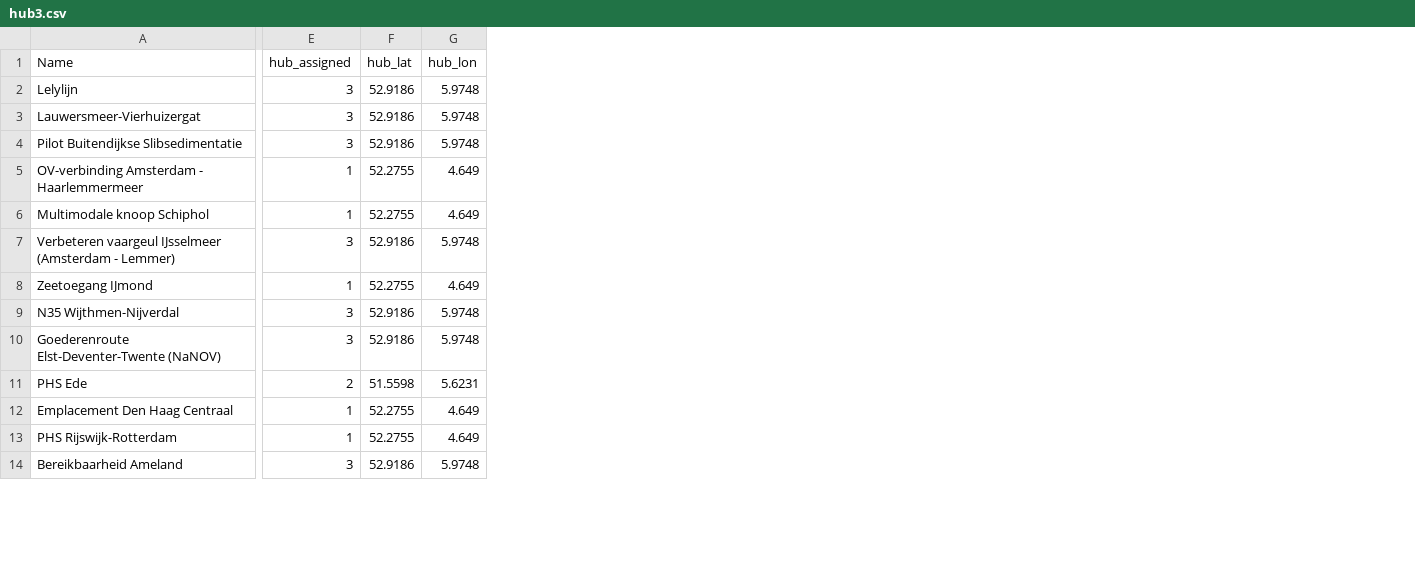
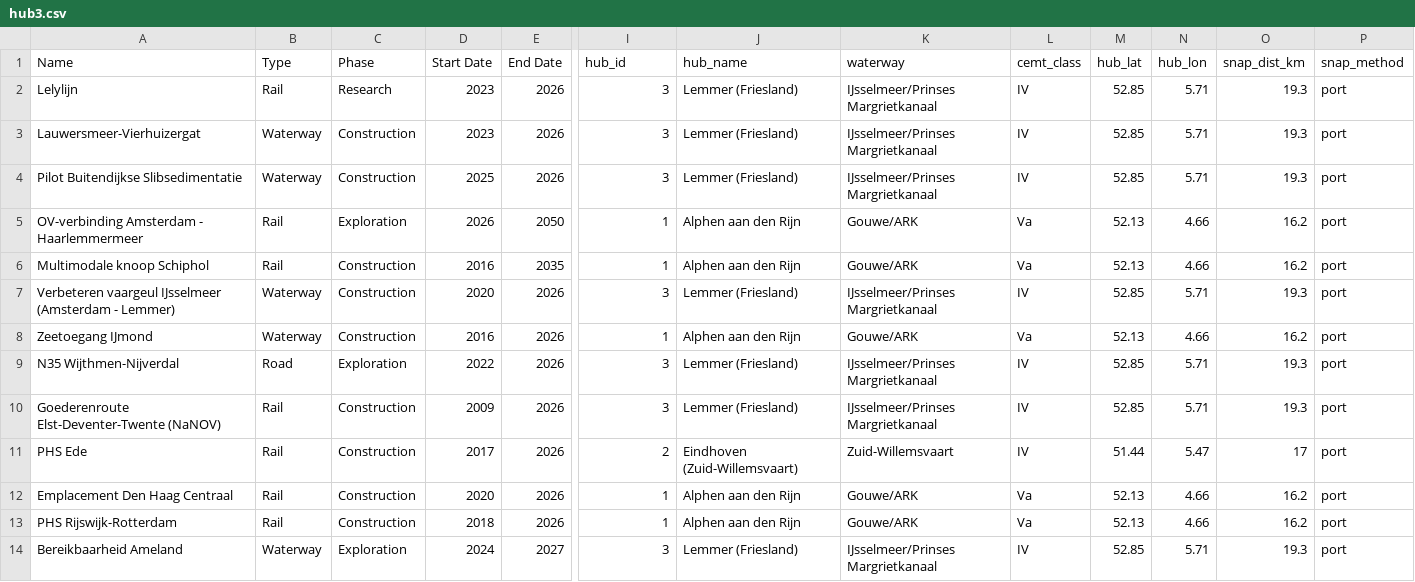
Before and after one commit to synercize/map, a CSV file: src/hub3.csv, drawn as a sheet; only a part is shown, gaps mark what is left out; addresses are those after the commit; the diff covers the shown part only; the diff names each change by its address in the sheet, - before the commit and + after, or states it on an @@ line.

Commit message:
Refactor hub9.csv to include additional project details and update structure
- Changed the CSV format to include new columns: Type, Phase, Start Date, End Date, hub_id, hub_name, waterway, cemt_class, snap_dist_km, snap_method, and total_demand_tons.
- Updated existing entries with relevant data for the new columns.
- Ensured consistency in project classifications and demand estimates.

```diff
--- a/src/hub3.csv
+++ b/src/hub3.csv
+column B (Type), rows 2-14: Rail | Waterway | Waterway | Rail | Rail | Waterway | Waterway | Road | Rail | Rail | Rail | Rail | Waterway
+column C (Phase), rows 2-14: Research | Construction | Construction | Exploration | Construction | Construction | Construction | Exploration | Construction | Construction | Construction | Construction | Exploration
+column D (Start Date), rows 2-14: 2023 | 2023 | 2025 | 2026 | 2016 | 2020 | 2016 | 2022 | 2009 | 2017 | 2020 | 2018 | 2024
+column E (End Date), rows 2-14: 2026 | 2026 | 2026 | 2050 | 2035 | 2026 | 2026 | 2026 | 2026 | 2026 | 2026 | 2026 | 2027
+column J (hub_name), rows 2-14: Lemmer (Friesland) | Lemmer (Friesland) | Lemmer (Friesland) | Alphen aan den Rijn | Alphen aan den Rijn | Lemmer (Friesland) | Alphen aan den Rijn | Lemmer (Friesland) | Lemmer (Friesland) | Eindhoven (Zuid-Willemsvaart) | Alphen aan den Rijn | Alphen aan den Rijn | Lemmer (Friesland)
+column K (waterway), rows 2-14: IJsselmeer/Prinses Margrietkanaal | IJsselmeer/Prinses Margrietkanaal | IJsselmeer/Prinses Margrietkanaal | Gouwe/ARK | Gouwe/ARK | IJsselmeer/Prinses Margrietkanaal | Gouwe/ARK | IJsselmeer/Prinses Margrietkanaal | IJsselmeer/Prinses Margrietkanaal | Zuid-Willemsvaart | Gouwe/ARK | Gouwe/ARK | IJsselmeer/Prinses Margrietkanaal
+column L (cemt_class), rows 2-14: IV | IV | IV | Va | Va | IV | Va | IV | IV | IV | Va | Va | IV
+column O (snap_dist_km), rows 2-14: 19.3 | 19.3 | 19.3 | 16.2 | 16.2 | 19.3 | 16.2 | 19.3 | 19.3 | 17 | 16.2 | 16.2 | 19.3
+column P (snap_method), rows 2-14: all port
-I1: hub_assigned
+I1: hub_id
-M2:M4 (hub_lat): 52.9186
+M2:M4 (hub_lat): 52.85
-N2:N4 (hub_lon): 5.9748
+N2:N4 (hub_lon): 5.71
-M5:M6 (hub_lat): 52.2755
+M5:M6 (hub_lat): 52.13
-N5:N6 (hub_lon): 4.649
+N5:N6 (hub_lon): 4.66
-M7 (hub_lat): 52.9186
+M7 (hub_lat): 52.85
-N7 (hub_lon): 5.9748
+N7 (hub_lon): 5.71
-M8 (hub_lat): 52.2755
+M8 (hub_lat): 52.13
-N8 (hub_lon): 4.649
+N8 (hub_lon): 4.66
-M9:M10 (hub_lat): 52.9186
+M9:M10 (hub_lat): 52.85
-N9:N10 (hub_lon): 5.9748
+N9:N10 (hub_lon): 5.71
-M11 (hub_lat): 51.5598
+M11 (hub_lat): 51.44
-N11 (hub_lon): 5.6231
+N11 (hub_lon): 5.47
-M12:M13 (hub_lat): 52.2755
+M12:M13 (hub_lat): 52.13
-N12:N13 (hub_lon): 4.649
+N12:N13 (hub_lon): 4.66
-M14 (hub_lat): 52.9186
+M14 (hub_lat): 52.85
-N14 (hub_lon): 5.9748
+N14 (hub_lon): 5.71
```
Also changed, not shown: 115 edited cells elsewhere in this file, src/hub2.csv, src/hub5.csv, 13 other files.
